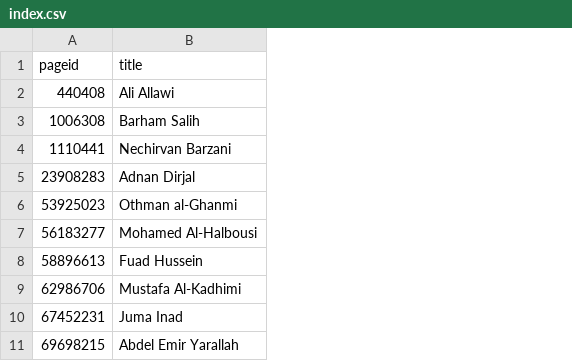
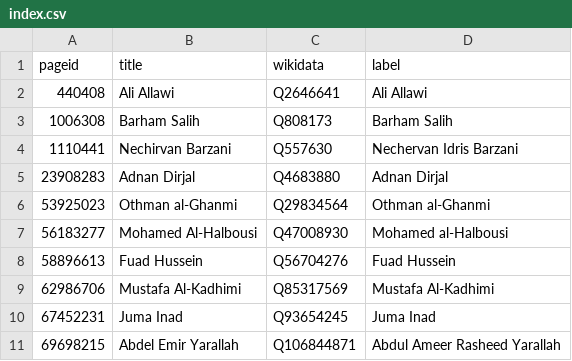
Before and after one commit to every-politician-scrapers/iraq-ministers, a CSV file: enwiki/index.csv, drawn as a sheet; the diff names each change by its address in the sheet, - before the commit and + after, or states it on an @@ line.

```diff
--- a/enwiki/index.csv
+++ b/enwiki/index.csv
+column C (wikidata), rows 2-11: Q2646641 | Q808173 | Q557630 | Q4683880 | Q29834564 | Q47008930 | Q56704276 | Q85317569 | Q93654245 | Q106844871
+column D (label), rows 2-11: Ali Allawi | Barham Salih | Nechervan Idris Barzani | Adnan Dirjal | Othman al-Ghanmi | Mohamed al-Halbousi | Fuad Hussein | Mustafa Al-Kadhimi | Juma Inad | Abdul Ameer Rasheed Yarallah
```
Also changed, not shown: 10 other files.
